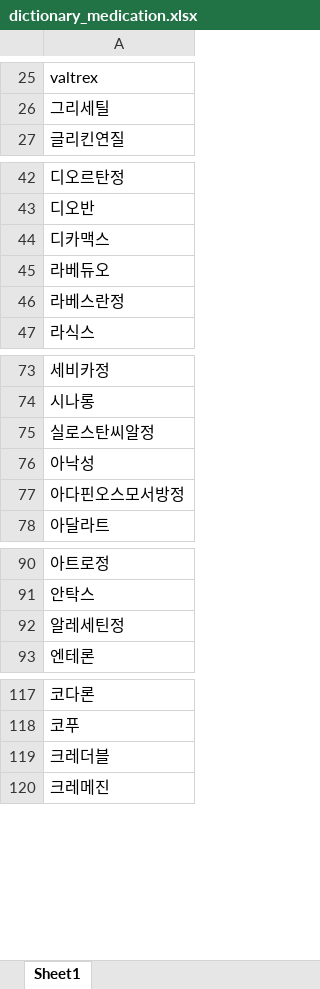
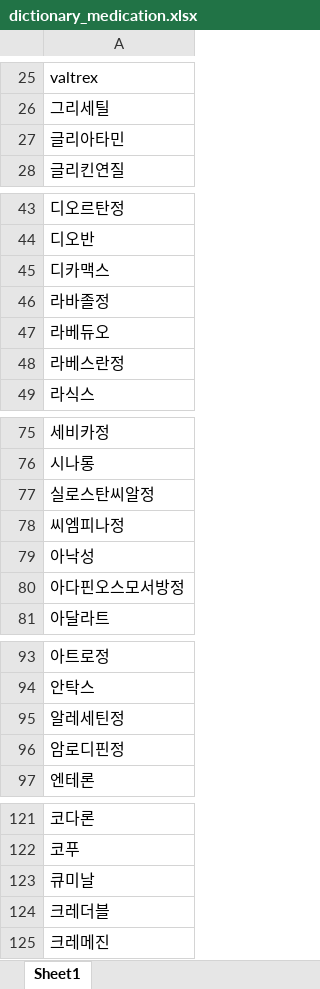
Before and after one commit to rkiee/project-emr2kcd-dataset, an Excel workbook: dictionary_medication.xlsx, sheet Sheet1, drawn as a sheet; only a part is shown, gaps mark what is left out; values as stored, in another font and other column widths than the file's, no borders; the diff names each change by its address in the sheet, - before the commit and + after, or states it on an @@ line.

```diff
--- a/dictionary_medication.xlsx (sheet Sheet1)
+++ b/dictionary_medication.xlsx (sheet Sheet1)
+row 27: 글리아타민
+row 46: 라바졸정
+row 78: 씨엠피나정
+row 96: 암로디핀정
+row 123: 큐미날
```
Also changed, not shown: dictionary.xlsx, stopwords.xlsx.
